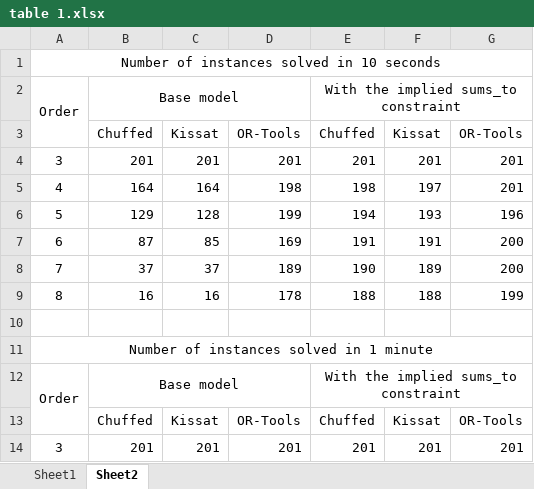
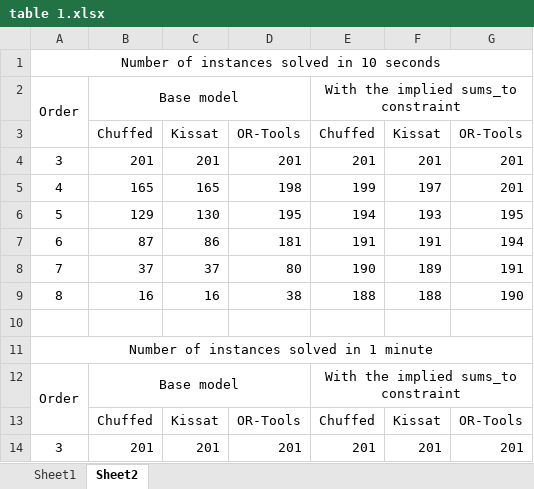
Before and after one commit to stacs-cp/magic-hexagon, an Excel workbook: results/table 1.xlsx, sheet Sheet2, drawn as a sheet; only a part is shown; values as stored, in another font and other column widths than the file's, no borders; the diff covers the shown part only; the diff names each change by its address in the sheet, - before the commit and + after, or states it on an @@ line.

```diff
--- a/results/table 1.xlsx (sheet Sheet2)
+++ b/results/table 1.xlsx (sheet Sheet2)
-B5: 164
+B5: 165
-C5: 164
+C5: 165
-E5: 198
+E5: 199
-C6: 128
+C6: 130
-D6: 199
+D6: 195
-G6: 196
+G6: 195
-C7: 85
+C7: 86
-D7: 169
+D7: 181
-G7: 200
+G7: 194
-D8: 189
+D8: 80
-G8: 200
+G8: 191
-D9: 178
+D9: 38
-G9: 199
+G9: 190
```
Also changed, not shown: 7 added rows, 7 removed rows, 3 moved rows and 26 edited cells elsewhere in this sheet.
